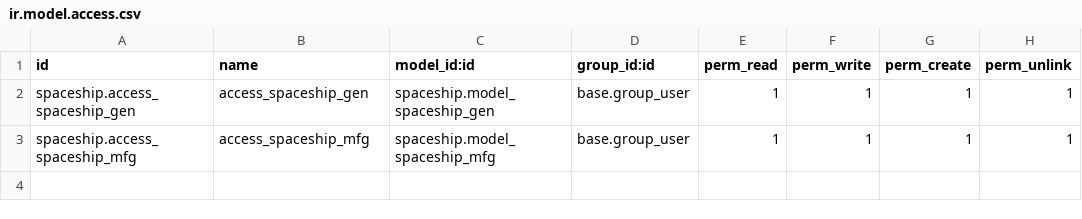
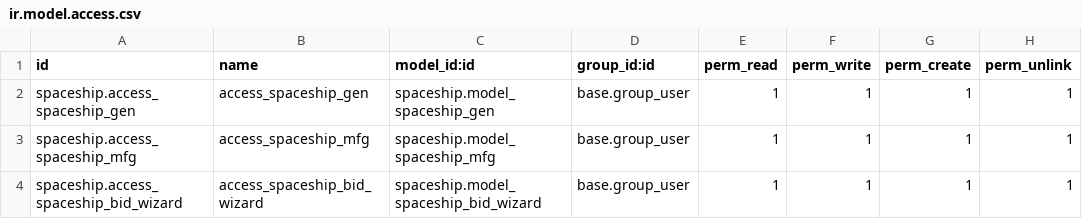
Before and after one commit to djf-decker/custom-odoo-mod, a CSV file: spaceship/security/ir.model.access.csv, drawn as a sheet.

Commit message:
Implemented bidding functionality with wizard

```diff
--- a/spaceship/security/ir.model.access.csv
+++ b/spaceship/security/ir.model.access.csv
@@ -3 +3,2 @@ spaceship.access_spaceship_gen,access_spaceship_gen,spaceship.model_spaceship_ge
 spaceship.access_spaceship_mfg,access_spaceship_mfg,spaceship.model_spaceship_mfg,base.group_user,1,1,1,1
+spaceship.access_spaceship_bid_wizard,access_spaceship_bid_wizard,spaceship.model_spaceship_bid_wizard,base.group_user,1,1,1,1
```
Also changed, not shown: 3 other files.
